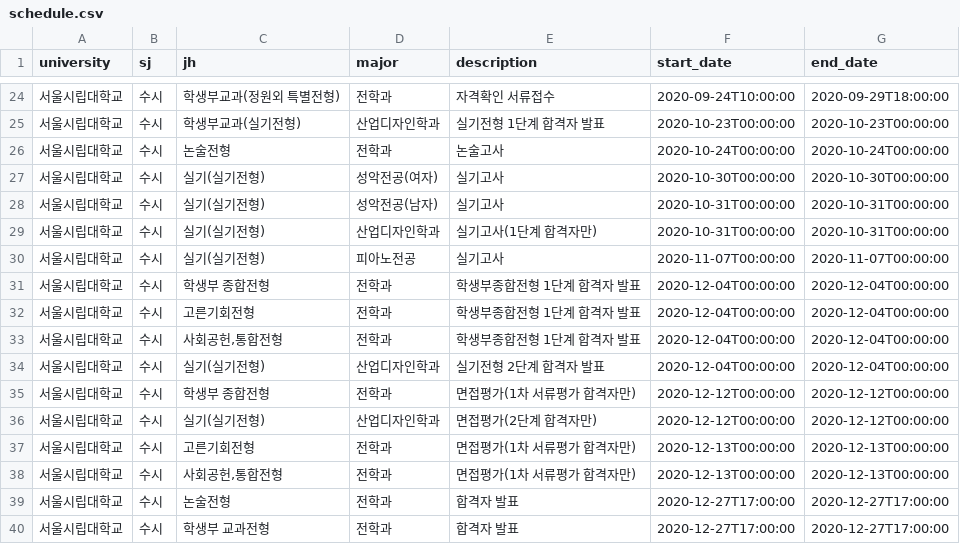
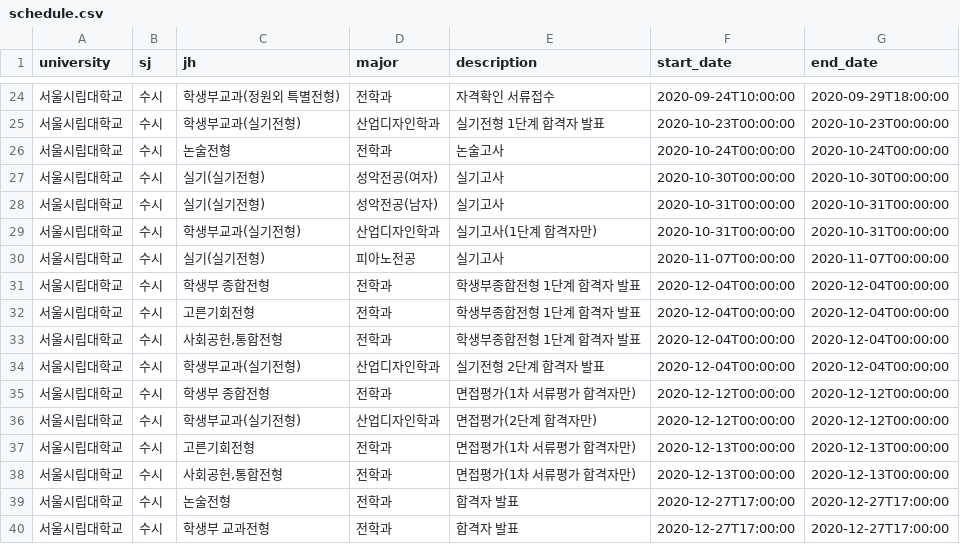
Before and after one commit to podobong/input, a CSV file: csv/서울시립대학교/schedule.csv, drawn as a sheet; only a part is shown, gaps mark what is left out.

```diff
--- a/csv/서울시립대학교/schedule.csv
+++ b/csv/서울시립대학교/schedule.csv
@@ -28,3 +28,3 @@ university,sj,jh,major,description,start_date,end_date
 서울시립대학교,수시,실기(실기전형),성악전공(남자),실기고사,2020-10-31T00:00:00,2020-10-31T00:00:00
-서울시립대학교,수시,실기(실기전형),산업디자인학과,실기고사(1단계 합격자만),2020-10-31T00:00:00,2020-10-31T00:00:00
+서울시립대학교,수시,학생부교과(실기전형),산업디자인학과,실기고사(1단계 합격자만),2020-10-31T00:00:00,2020-10-31T00:00:00
 서울시립대학교,수시,실기(실기전형),피아노전공,실기고사,2020-11-07T00:00:00,2020-11-07T00:00:00
@@ -33,5 +33,5 @@ university,sj,jh,major,description,start_date,end_date
 서울시립대학교,수시,"사회공헌,통합전형",전학과,학생부종합전형 1단계 합격자 발표,2020-12-04T00:00:00,2020-12-04T00:00:00
-서울시립대학교,수시,실기(실기전형),산업디자인학과,실기전형 2단계 합격자 발표,2020-12-04T00:00:00,2020-12-04T00:00:00
+서울시립대학교,수시,학생부교과(실기전형),산업디자인학과,실기전형 2단계 합격자 발표,2020-12-04T00:00:00,2020-12-04T00:00:00
 서울시립대학교,수시,학생부 종합전형,전학과,면접평가(1차 서류평가 합격자만),2020-12-12T00:00:00,2020-12-12T00:00:00
-서울시립대학교,수시,실기(실기전형),산업디자인학과,면접평가(2단계 합격자만),2020-12-12T00:00:00,2020-12-12T00:00:00
+서울시립대학교,수시,학생부교과(실기전형),산업디자인학과,면접평가(2단계 합격자만),2020-12-12T00:00:00,2020-12-12T00:00:00
 서울시립대학교,수시,고른기회전형,전학과,면접평가(1차 서류평가 합격자만),2020-12-13T00:00:00,2020-12-13T00:00:00
```
Also changed, not shown: csv/경북대학교/schedule.csv, csv/공군사관학교/schedule.csv, 3 other files.
